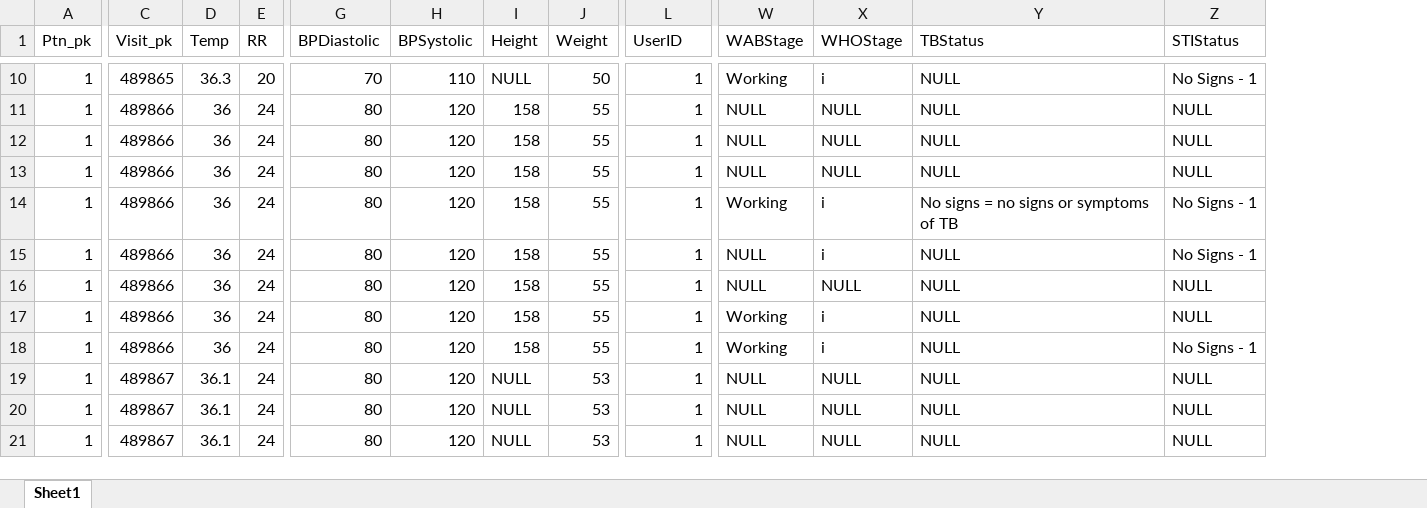
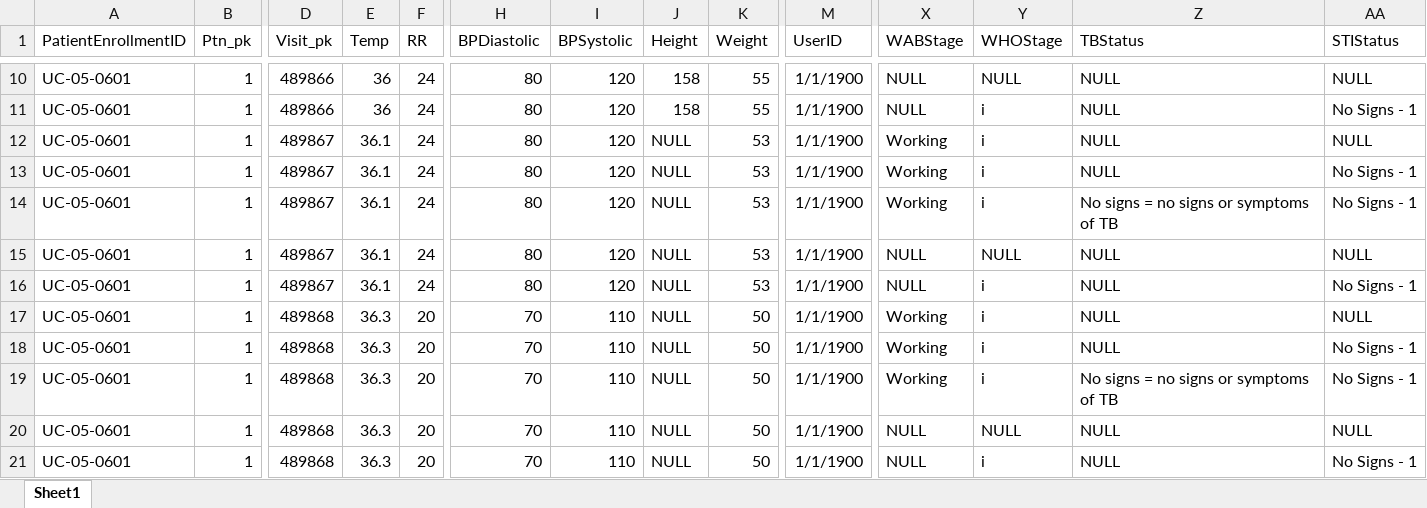
Before and after one commit to ihvn2020/SEEDSCareToNMRS, an Excel workbook: clinicals.xlsx, sheet Sheet1, drawn as a sheet; only a part is shown, gaps mark what is left out; values as stored, in another font and other column widths than the file's, no borders; addresses are those after the commit; the diff covers the shown part only; the diff names each change by its address in the sheet, - before the commit and + after, or states it on an @@ line.

```diff
--- a/clinicals.xlsx (sheet Sheet1)
+++ b/clinicals.xlsx (sheet Sheet1)
+column A (PatientEnrollmentID), rows 10-21: all UC-05-0601
-D10 (Visit_pk): 489865
+D10 (Visit_pk): 489866
-E10 (Temp): 36.3
+E10 (Temp): 36
-F10 (RR): 20
+F10 (RR): 24
-H10 (BPDiastolic): 70
+H10 (BPDiastolic): 80
-I10 (BPSystolic): 110
+I10 (BPSystolic): 120
-J10 (Height): NULL
+J10 (Height): 158
-K10 (Weight): 50
+K10 (Weight): 55
-M10:M21 (UserID): 1
+M10:M21 (UserID): 1/1/1900
-X10 (WABStage): Working
+X10 (WABStage): NULL
-Y10 (WHOStage): i
+Y10 (WHOStage): NULL
-AA10 (STIStatus): No Signs - 1
+AA10 (STIStatus): NULL
-Y11:Y13 (WHOStage): NULL
+Y11:Y13 (WHOStage): i
-AA11 (STIStatus): NULL
+AA11 (STIStatus): No Signs - 1
-D12:D16 (Visit_pk): 489866
+D12:D16 (Visit_pk): 489867
-E12:E16 (Temp): 36
+E12:E16 (Temp): 36.1
-J12:J18 (Height): 158
+J12:J18 (Height): NULL
-K12:K16 (Weight): 55
+K12:K16 (Weight): 53
-X12:X13 (WABStage): NULL
+X12:X13 (WABStage): Working
-AA13 (STIStatus): NULL
+AA13 (STIStatus): No Signs - 1
-Y15 (WHOStage): i
+Y15 (WHOStage): NULL
-AA15 (STIStatus): No Signs - 1
+AA15 (STIStatus): NULL
-Y16 (WHOStage): NULL
+Y16 (WHOStage): i
-AA16 (STIStatus): NULL
+AA16 (STIStatus): No Signs - 1
-D17:D18 (Visit_pk): 489866
+D17:D18 (Visit_pk): 489868
-E17:E18 (Temp): 36
+E17:E18 (Temp): 36.3
-F17:F21 (RR): 24
+F17:F21 (RR): 20
-H17:H21 (BPDiastolic): 80
+H17:H21 (BPDiastolic): 70
-I17:I21 (BPSystolic): 120
+I17:I21 (BPSystolic): 110
-K17:K18 (Weight): 55
+K17:K18 (Weight): 50
-D19:D21 (Visit_pk): 489867
+D19:D21 (Visit_pk): 489868
-E19:E21 (Temp): 36.1
+E19:E21 (Temp): 36.3
-K19:K21 (Weight): 53
+K19:K21 (Weight): 50
-X19 (WABStage): NULL
+X19 (WABStage): Working
-Y19 (WHOStage): NULL
+Y19 (WHOStage): i
-Z19 (TBStatus): NULL
+Z19 (TBStatus): No signs = no signs or symptoms of TB
-AA19 (STIStatus): NULL
+AA19 (STIStatus): No Signs - 1
-Y21 (WHOStage): NULL
+Y21 (WHOStage): i
-AA21 (STIStatus): NULL
+AA21 (STIStatus): No Signs - 1
```
Also changed, not shown: 737 edited cells elsewhere in this sheet, Demographic.xlsx, Inactive_list.xlsx, 10 other files.
